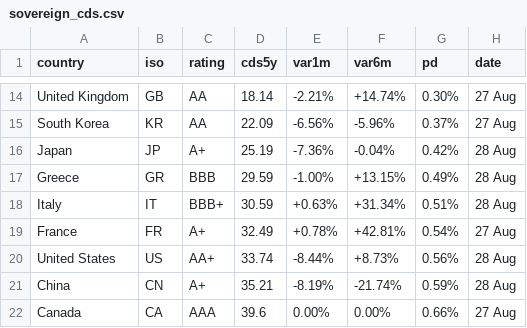
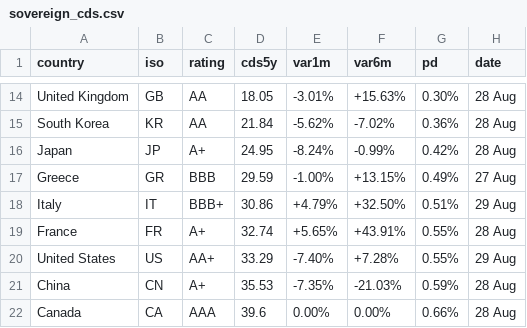
Before and after one commit to rafargb-tech/cds-panel, a CSV file: sovereign_cds.csv, drawn as a sheet; only a part is shown, gaps mark what is left out; the diff covers the shown part only; the diff names each change by its address in the sheet, - before the commit and + after, or states it on an @@ line.

```diff
--- a/sovereign_cds.csv
+++ b/sovereign_cds.csv
-D14 (cds5y): 18.14
+D14 (cds5y): 18.05
-E14 (var1m): -2.21%
+E14 (var1m): -3.01%
-F14 (var6m): +14.74%
+F14 (var6m): +15.63%
-H14:H15 (date): 27 Aug
+H14:H15 (date): 28 Aug
-D15 (cds5y): 22.09
+D15 (cds5y): 21.84
-E15 (var1m): -6.56%
+E15 (var1m): -5.62%
-F15 (var6m): -5.96%
+F15 (var6m): -7.02%
-G15 (pd): 0.37%
+G15 (pd): 0.36%
-D16 (cds5y): 25.19
+D16 (cds5y): 24.95
-E16 (var1m): -7.36%
+E16 (var1m): -8.24%
-F16 (var6m): -0.04%
+F16 (var6m): -0.99%
-H17 (date): 28 Aug
+H17 (date): 27 Aug
-D18 (cds5y): 30.59
+D18 (cds5y): 30.86
-E18 (var1m): +0.63%
+E18 (var1m): +4.79%
-F18 (var6m): +31.34%
+F18 (var6m): +32.50%
-H18 (date): 28 Aug
+H18 (date): 29 Aug
-D19 (cds5y): 32.49
+D19 (cds5y): 32.74
-E19 (var1m): +0.78%
+E19 (var1m): +5.65%
-F19 (var6m): +42.81%
+F19 (var6m): +43.91%
-G19 (pd): 0.54%
+G19 (pd): 0.55%
-H19 (date): 27 Aug
+H19 (date): 28 Aug
-D20 (cds5y): 33.74
+D20 (cds5y): 33.29
-E20 (var1m): -8.44%
+E20 (var1m): -7.40%
-F20 (var6m): +8.73%
+F20 (var6m): +7.28%
-G20 (pd): 0.56%
+G20 (pd): 0.55%
-H20 (date): 28 Aug
+H20 (date): 29 Aug
-D21 (cds5y): 35.21
+D21 (cds5y): 35.53
-E21 (var1m): -8.19%
+E21 (var1m): -7.35%
-F21 (var6m): -21.74%
+F21 (var6m): -21.03%
-H22 (date): 27 Aug
+H22 (date): 28 Aug
```
Also changed, not shown: 1 added row, 1 removed row and 54 edited cells elsewhere in this file, 2 other files.
